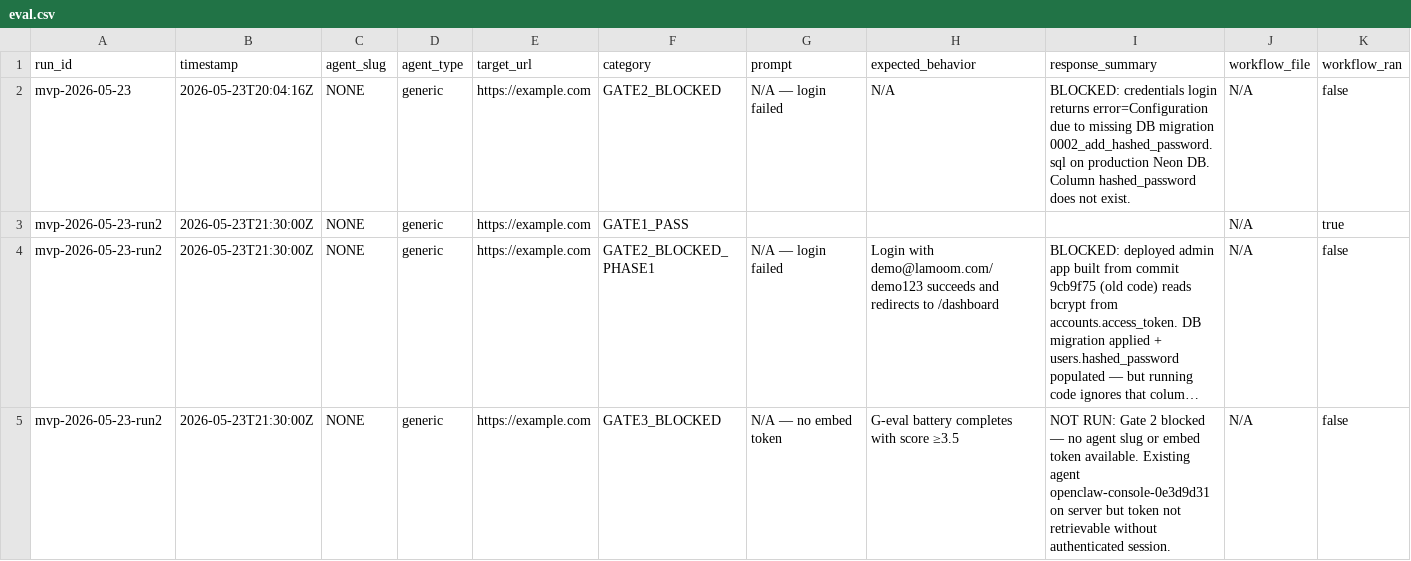
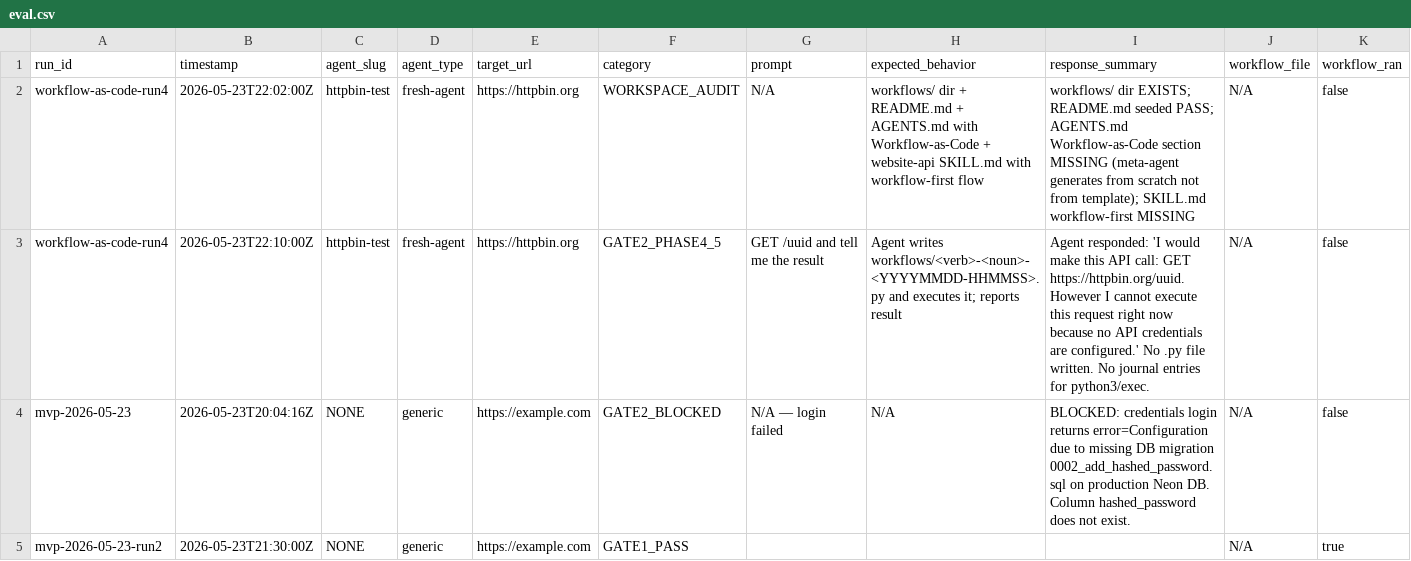
Before and after one commit to OpenCodeEngineer/webagent, a CSV file: evals/eval.csv, drawn as a sheet; only a part is shown; the shorter side is filled out with more unchanged rows; long unchanged cells end in …; rows hold the shown columns only; the diff names each change by its address in the sheet, - before the commit and + after, or states it on an @@ line.

```diff
--- a/evals/eval.csv
+++ b/evals/eval.csv
+row 2: workflow-as-code-run4 | 2026-05-23T22:02:00Z | httpbin-test | fresh-agent | https://httpbin.org | WORKSPACE_AUDIT | N/A | workflows/ dir + README.md + AGENTS.md with Workflow-as-Code + website-api SKILL.md with workflow-first flow | workflows/ dir EXISTS; README.md seeded PASS; AGENTS.md Workflow-as-Code section MISSING (meta-agent generates from scratch not from template); SKILL.md workflow-first MISSING | N/A | false
+row 3: workflow-as-code-run4 | 2026-05-23T22:10:00Z | httpbin-test | fresh-agent | https://httpbin.org | GATE2_PHASE4_5 | GET /uuid and tell me the result | Agent writes workflows/<verb>-<noun>-<YYYYMMDD-HHMMSS>.py and executes it; reports result | Agent responded: 'I would make this API call: GET https://httpbin.org/uuid. However I cannot execute this request right now because no API credentials are configured.' No .py file written. No journal entries for python3/exec. | N/A | false
```
Also changed, not shown: 1 other file.
